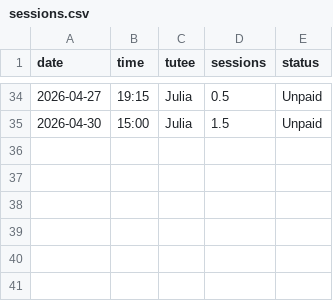
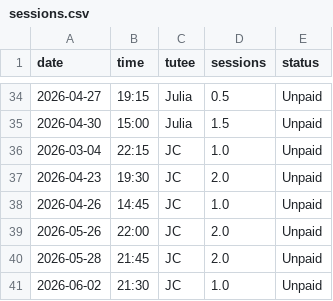
Before and after one commit to qu4ntx/mindclimb-client013, a CSV file: sessions.csv, drawn as a sheet; only a part is shown, gaps mark what is left out.

Commit message:
Update sessions.csv

```diff
--- a/sessions.csv
+++ b/sessions.csv
@@ -35 +35,7 @@ date,time,tutee,sessions,status
 2026-04-30,15:00,Julia,1.5,Unpaid
+2026-03-04,22:15,JC,1.0,Unpaid
+2026-04-23,19:30,JC,2.0,Unpaid
+2026-04-26,14:45,JC,1.0,Unpaid
+2026-05-26,22:00,JC,2.0,Unpaid
+2026-05-28,21:45,JC,2.0,Unpaid
+2026-06-02,21:30,JC,1.0,Unpaid
```
